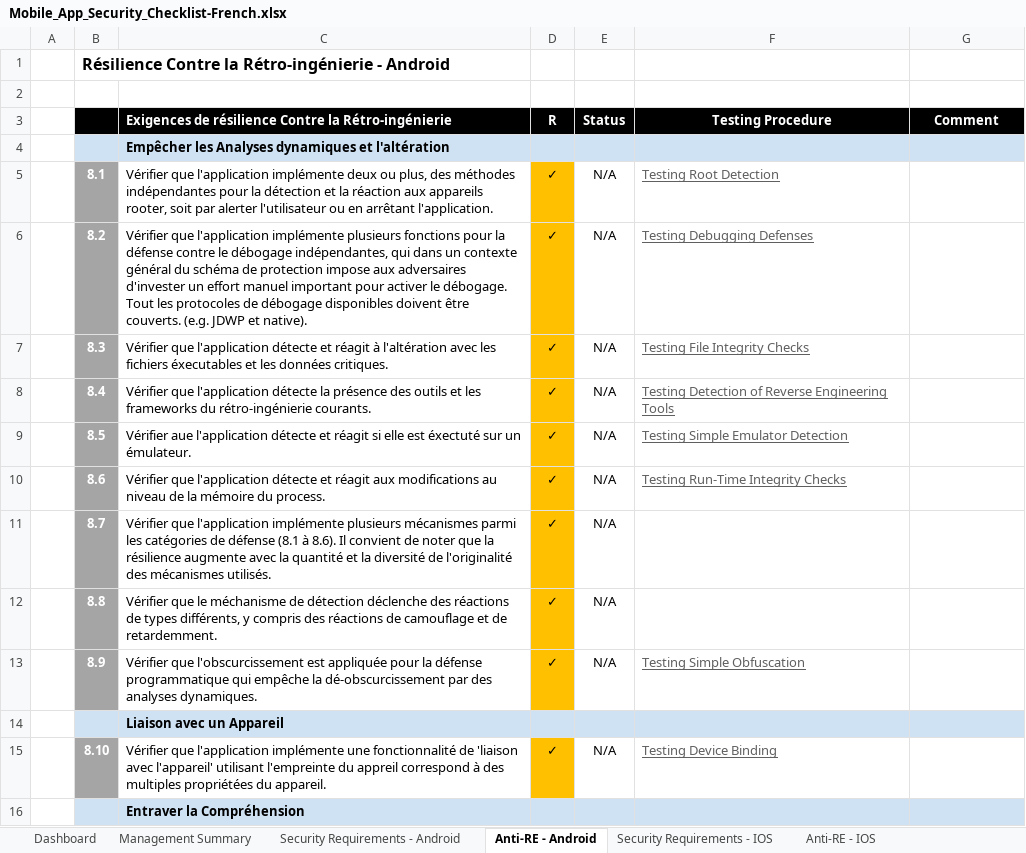
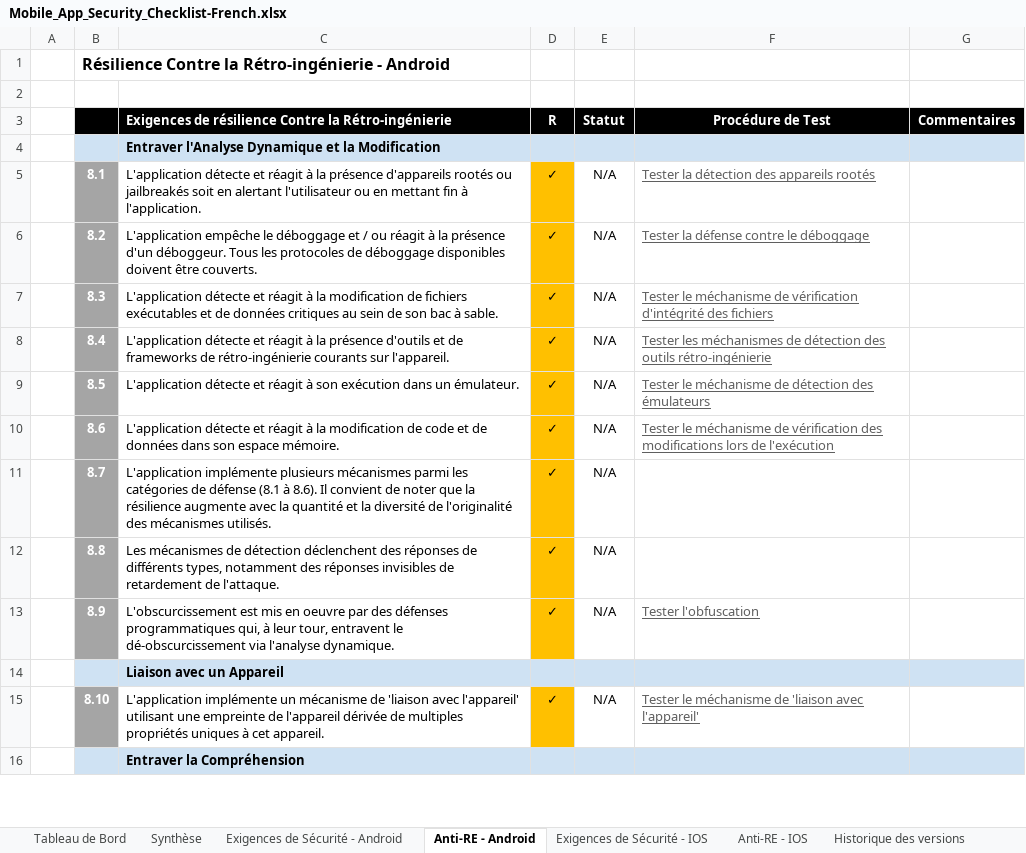
Before and after one commit to OWASP/owasp-mastg, an Excel workbook: Checklists/Mobile_App_Security_Checklist-French.xlsx, sheet Anti-RE - Android, drawn as a sheet; only a part is shown; values as stored, in another font and other column widths than the file's, no borders; the diff covers the shown part only; the diff names each change by its address in the sheet, - before the commit and + after, or states it on an @@ line.

Commit message:
new checklist file, French version with updated links to the guide

```diff
--- a/Checklists/Mobile_App_Security_Checklist-French.xlsx (sheet Anti-RE - Android)
+++ b/Checklists/Mobile_App_Security_Checklist-French.xlsx (sheet Anti-RE - Android)
-sheet tab: Dashboard
+sheet tab: Tableau de Bord
-sheet tab: Management Summary
+sheet tab: Synthèse
-sheet tab: Security Requirements - Android
+sheet tab: Exigences de Sécurité - Android
-sheet tab: Security Requirements - IOS
+sheet tab: Exigences de Sécurité - IOS
-E3: Status
+E3: Statut
-F3: Testing Procedure
+F3: Procédure de Test
-G3: Comment
+G3: Commentaires
-C4: Empêcher les Analyses dynamiques et l'altération
+C4: Entraver l'Analyse Dynamique et la Modification
-C5: Vérifier que l'application implémente deux ou plus, des méthodes indépendantes pour la détection et la réaction aux appareils rooter, soit par alerter l'utilisateur ou en arrêtant l'application.
+C5: L'application détecte et réagit à la présence d'appareils rootés ou jailbreakés soit en alertant l'utilisateur ou en mettant fin à l'application.
-F5: Testing Root Detection
+F5: Tester la détection des appareils rootés
-C6: Vérifier que l'application implémente plusieurs fonctions pour la défense contre le débogage indépendantes, qui dans un contexte général du schéma de protection impose aux adversaires d'invester un effort manuel important pour activer le débogage. Tout les protocoles de débogage disponibles doivent être couverts. (e.g. JDWP et native).
+C6: L'application empêche le déboggage et / ou réagit à la présence d'un déboggeur. Tous les protocoles de déboggage disponibles doivent être couverts.
-F6: Testing Debugging Defenses
+F6: Tester la défense contre le déboggage
-C7: Vérifier que l'application détecte et réagit à l'altération avec les fichiers éxecutables et les données critiques.
+C7: L'application détecte et réagit à la modification de fichiers exécutables et de données critiques au sein de son bac à sable.
-F7: Testing File Integrity Checks
+F7: Tester le méchanisme de vérification d'intégrité des fichiers
-C8: Vérifier que l'application détecte la présence des outils et les frameworks du rétro-ingénierie courants.
+C8: L'application détecte et réagit à la présence d'outils et de frameworks de rétro-ingénierie courants sur l'appareil.
-F8: Testing Detection of Reverse Engineering Tools
+F8: Tester les méchanismes de détection des outils rétro-ingénierie
-C9: Vérifier aue l'application détecte et réagit si elle est éxectuté sur un émulateur.
+C9: L'application détecte et réagit à son exécution dans un émulateur.
-F9: Testing Simple Emulator Detection
+F9: Tester le méchanisme de détection des émulateurs
-C10: Vérifier que l'application détecte et réagit aux modifications au niveau de la mémoire du process.
+C10: L'application détecte et réagit à la modification de code et de données dans son espace mémoire.
-F10: Testing Run-Time Integrity Checks
+F10: Tester le méchanisme de vérification des modifications lors de l'exécution
-C11: Vérifier que l'application implémente plusieurs…
+C11: L'application implémente plusieurs…
-C12: Vérifier que le méchanisme de détection déclenche des réactions de types différents, y compris des réactions de camouflage et de retardemment.
+C12: Les mécanismes de détection déclenchent des réponses de différents types, notamment des réponses invisibles de retardement de l'attaque.
-C13: Vérifier que l'obscurcissement est appliquée pour la défense programmatique qui empêche la dé-obscurcissement par des analyses dynamiques.
+C13: L'obscurcissement est mis en oeuvre par des défenses programmatiques qui, à leur tour, entravent le dé-obscurcissement via l'analyse dynamique.
-F13: Testing Simple Obfuscation
+F13: Tester l'obfuscation
-C15: Vérifier que l'application implémente une fonctionnalité de 'liaison avec l'appareil' utilisant l'empreinte du appreil correspond à des multiples propriétées du appareil.
+C15: L'application implémente un mécanisme de 'liaison avec l'appareil' utilisant une empreinte de l'appareil dérivée de multiples propriétés uniques à cet appareil.
-F15: Testing Device Binding
+F15: Tester le méchanisme de 'liaison avec l'appareil'
```
Also changed, not shown: 1 added row, 1 removed row and 7 edited cells elsewhere in this sheet, sheet Exigences de Sécurité - IOS, sheet Exigences de Sécurité - Android, sheet Anti-RE - IOS, sheet Tableau de Bord, sheet Historique des versions, sheet Synthèse, other sheet tabs, formulas that keep their value, charts or pictures.
